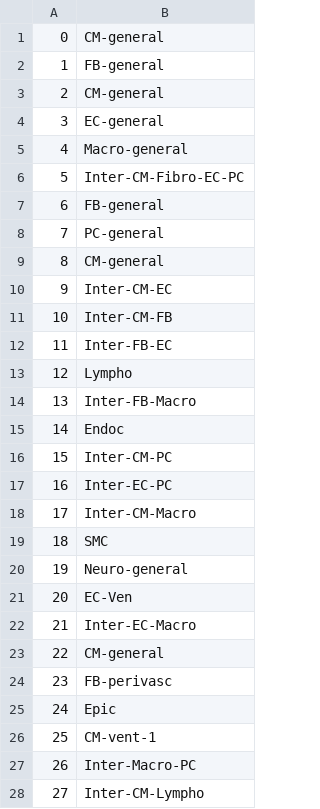
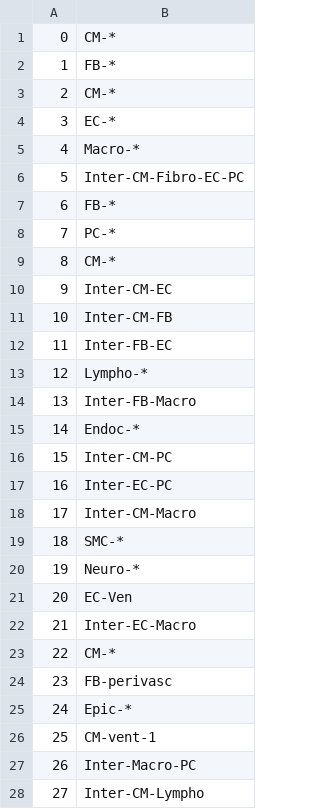
Before and after one commit to austintwang/adult_cardiac_analyses, a TSV file: workflow/files/cluster_names_1.tsv, drawn as a sheet; only a part is shown; the diff covers the shown part only.

Commit message:
flag subcluster todos

```diff
--- a/workflow/files/cluster_names_1.tsv
+++ b/workflow/files/cluster_names_1.tsv
@@ -1,10 +1,10 @@
-0	CM-general
-1	FB-general
-2	CM-general
-3	EC-general
-4	Macro-general
+0	CM-*
+1	FB-*
+2	CM-*
+3	EC-*
+4	Macro-*
 5	Inter-CM-Fibro-EC-PC
-6	FB-general
-7	PC-general
-8	CM-general
+6	FB-*
+7	PC-*
+8	CM-*
 9	Inter-CM-EC
@@ -12,5 +12,5 @@
 11	Inter-FB-EC
-12	Lympho
+12	Lympho-*
 13	Inter-FB-Macro
-14	Endoc
+14	Endoc-*
 15	Inter-CM-PC
@@ -18,9 +18,9 @@
 17	Inter-CM-Macro
-18	SMC
-19	Neuro-general
+18	SMC-*
+19	Neuro-*
 20	EC-Ven
 21	Inter-EC-Macro
-22	CM-general
+22	CM-*
 23	FB-perivasc
-24	Epic
+24	Epic-*
 25	CM-vent-1
```
Also changed, not shown: 4 edited cells elsewhere in this file.
